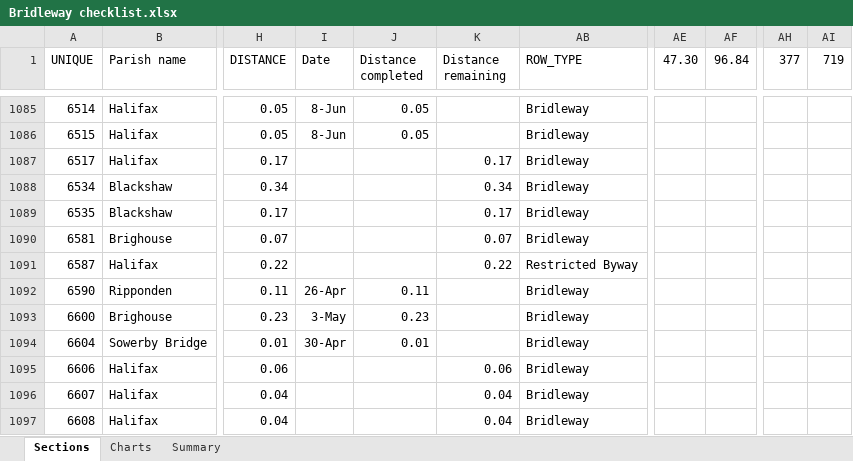
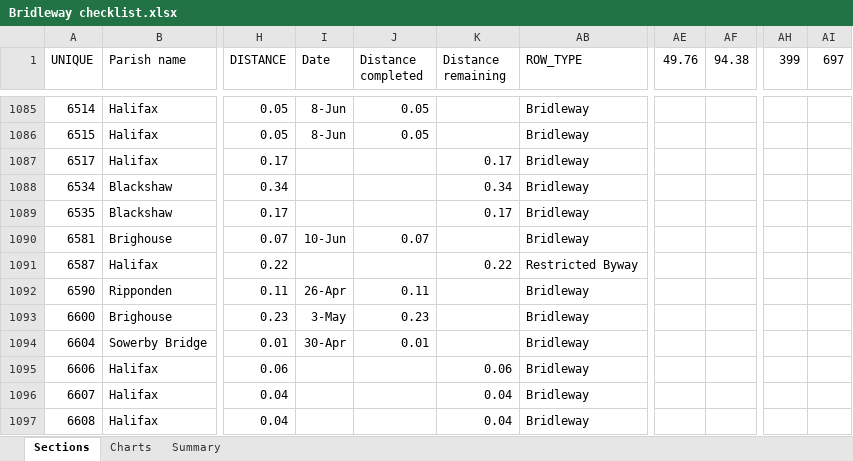
Before and after one commit to phillongworth/phillongworth.github.io, an Excel workbook: Bridleway checklist.xlsx, sheet Sections, drawn as a sheet; only a part is shown, gaps mark what is left out; values as stored, in another font and other column widths than the file's, no borders; conditional formats not drawn; the diff covers the shown part only; the diff names each change by its address in the sheet, - before the commit and + after, or states it on an @@ line.

```diff
--- a/Bridleway checklist.xlsx (sheet Sections)
+++ b/Bridleway checklist.xlsx (sheet Sections)
-AE1: 47.30
+AE1: 49.76
-AF1: 96.84
+AF1: 94.38
-AH1: 377
+AH1: 399
-AI1: 719
+AI1: 697
-I1090 (Date): (empty)
+I1090 (Date): 10-Jun
-J1090 (Distance completed): (empty)
+J1090 (Distance completed): 0.07
-K1090 (Distance remaining): 0.07
+K1090 (Distance remaining): (empty)
```
Also changed, not shown: 1 added row, 1 removed row, 64 edited cells and cell formats elsewhere in this sheet, sheet Summary, hidden cells, charts or pictures, 1 other file.
